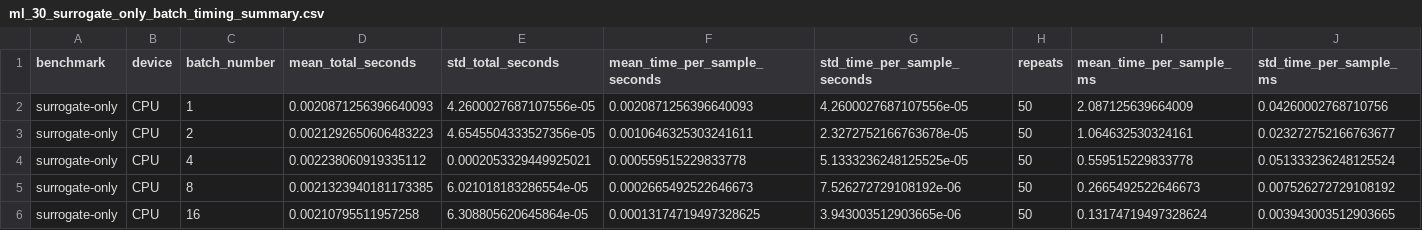
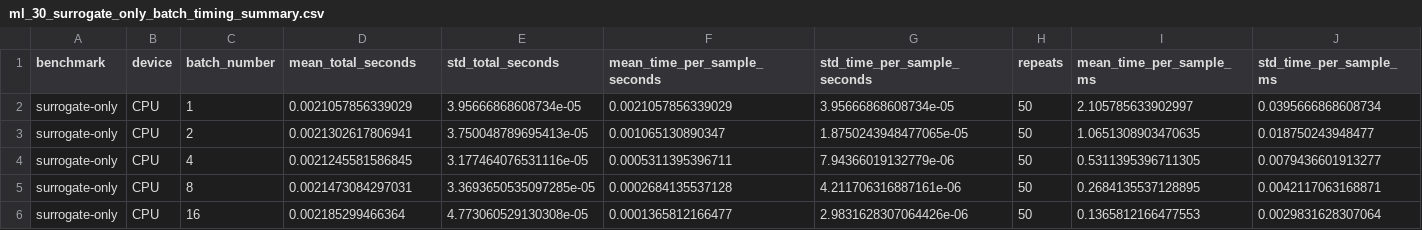
Before and after one commit to CosmiQuantum/ML_qubit_design, a CSV file: experiments/model_predict_qubit_TransmonCross_Hamiltonian_params/results/runtime/ml_30_surrogate_only_batch_timing_summary.csv, drawn as a sheet; only a part is shown; the diff covers the shown part only.

```diff
--- a/experiments/model_predict_qubit_TransmonCross_Hamiltonian_params/results/runtime/ml_30_surrogate_only_batch_timing_summary.csv
+++ b/experiments/model_predict_qubit_TransmonCross_Hamiltonian_params/results/runtime/ml_30_surrogate_only_batch_timing_summary.csv
@@ -1,6 +1,6 @@
 benchmark,device,batch_number,mean_total_seconds,std_total_seconds,mean_time_per_sample_seconds,std_time_per_sample_seconds,repeats,mean_time_per_sample_ms,std_time_per_sample_ms
-surrogate-only,CPU,1,0.0020871256396640093,4.2600027687107556e-05,0.0020871256396640093,4.2600027687107556e-05,50,2.087125639664009,0.04260002768710756
-surrogate-only,CPU,2,0.0021292650606483223,4.6545504333527356e-05,0.0010646325303241611,2.3272752166763678e-05,50,1.064632530324161,0.023272752166763677
-surrogate-only,CPU,4,0.002238060919335112,0.0002053329449925021,0.000559515229833778,5.1333236248125525e-05,50,0.559515229833778,0.051333236248125524
-surrogate-only,CPU,8,0.0021323940181173385,6.021018183286554e-05,0.0002665492522646673,7.526272729108192e-06,50,0.2665492522646673,0.007526272729108192
-surrogate-only,CPU,16,0.00210795511957258,6.308805620645864e-05,0.00013174719497328625,3.943003512903665e-06,50,0.13174719497328624,0.003943003512903665
+surrogate-only,CPU,1,0.0021057856339029,3.95666868608734e-05,0.0021057856339029,3.95666868608734e-05,50,2.105785633902997,0.0395666868608734
+surrogate-only,CPU,2,0.0021302617806941,3.750048789695413e-05,0.001065130890347,1.8750243948477065e-05,50,1.0651308903470635,0.018750243948477
+surrogate-only,CPU,4,0.0021245581586845,3.177464076531116e-05,0.0005311395396711,7.94366019132779e-06,50,0.5311395396711305,0.0079436601913277
+surrogate-only,CPU,8,0.0021473084297031,3.3693650535097285e-05,0.0002684135537128,4.211706316887161e-06,50,0.2684135537128895,0.0042117063168871
+surrogate-only,CPU,16,0.002185299466364,4.773060529130308e-05,0.0001365812166477,2.9831628307064426e-06,50,0.1365812166477553,0.0029831628307064
```
Also changed, not shown: 114 edited cells elsewhere in this file, experiments/model_predict_qubit_TransmonCross_Hamiltonian_params/results/runtime/ml_30_inverse_plus_surrogate_batch_timing_summary.csv, experiments/model_predict_qubit_TransmonCross_Hamiltonian_params/results/runtime/ml_30_runtime_batch_benchmark_summary.csv, 8 other files.
